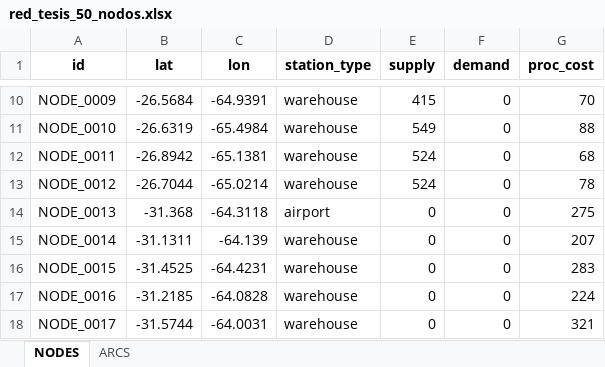
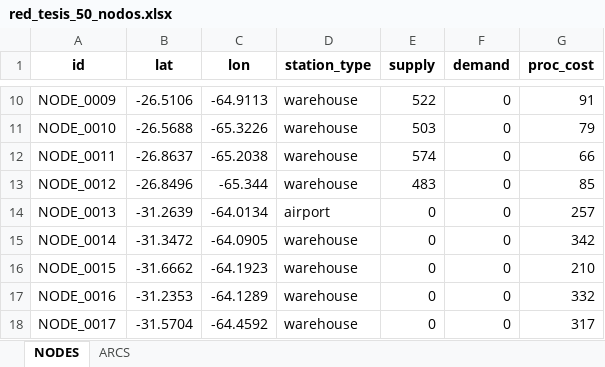
Before and after one commit to arielduarte78/Prime-Logistic-PROYECTO, an Excel workbook: data/red_tesis_50_nodos.xlsx, sheet NODES, drawn as a sheet; only a part is shown, gaps mark what is left out; values as stored, in another font and other column widths than the file's, no borders; the diff covers the shown part only; the diff names each change by its address in the sheet, - before the commit and + after, or states it on an @@ line.

```diff
--- a/data/red_tesis_50_nodos.xlsx (sheet NODES)
+++ b/data/red_tesis_50_nodos.xlsx (sheet NODES)
-B10 (lat): -26.5684
+B10 (lat): -26.5106
-C10 (lon): -64.9391
+C10 (lon): -64.9113
-E10 (supply): 415
+E10 (supply): 522
-G10 (proc_cost): 70
+G10 (proc_cost): 91
-B11 (lat): -26.6319
+B11 (lat): -26.5688
-C11 (lon): -65.4984
+C11 (lon): -65.3226
-E11 (supply): 549
+E11 (supply): 503
-G11 (proc_cost): 88
+G11 (proc_cost): 79
-B12 (lat): -26.8942
+B12 (lat): -26.8637
-C12 (lon): -65.1381
+C12 (lon): -65.2038
-E12 (supply): 524
+E12 (supply): 574
-G12 (proc_cost): 68
+G12 (proc_cost): 66
-B13 (lat): -26.7044
+B13 (lat): -26.8496
-C13 (lon): -65.0214
+C13 (lon): -65.344
-E13 (supply): 524
+E13 (supply): 483
-G13 (proc_cost): 78
+G13 (proc_cost): 85
-B14 (lat): -31.368
+B14 (lat): -31.2639
-C14 (lon): -64.3118
+C14 (lon): -64.0134
-G14 (proc_cost): 275
+G14 (proc_cost): 257
-B15 (lat): -31.1311
+B15 (lat): -31.3472
-C15 (lon): -64.139
+C15 (lon): -64.0905
-G15 (proc_cost): 207
+G15 (proc_cost): 342
-B16 (lat): -31.4525
+B16 (lat): -31.6662
-C16 (lon): -64.4231
+C16 (lon): -64.1923
-G16 (proc_cost): 283
+G16 (proc_cost): 210
-B17 (lat): -31.2185
+B17 (lat): -31.2353
-C17 (lon): -64.0828
+C17 (lon): -64.1289
-G17 (proc_cost): 224
+G17 (proc_cost): 332
-B18 (lat): -31.5744
+B18 (lat): -31.5704
-C18 (lon): -64.0031
+C18 (lon): -64.4592
-G18 (proc_cost): 321
+G18 (proc_cost): 317
```
Also changed, not shown: 143 edited cells elsewhere in this sheet, sheet ARCS, data/red_masiva_1000.xlsx, 4 other files.
